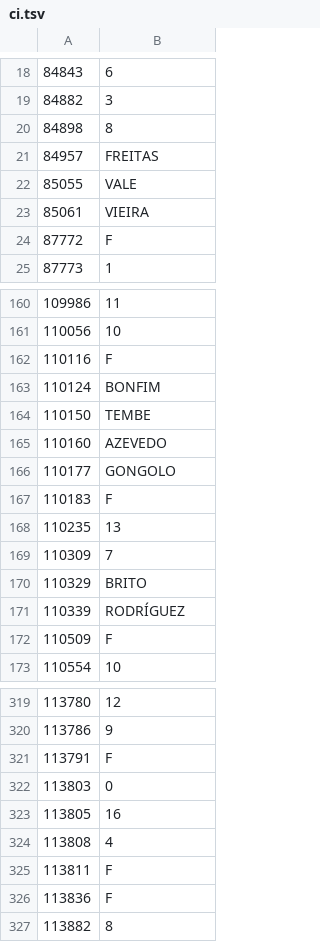
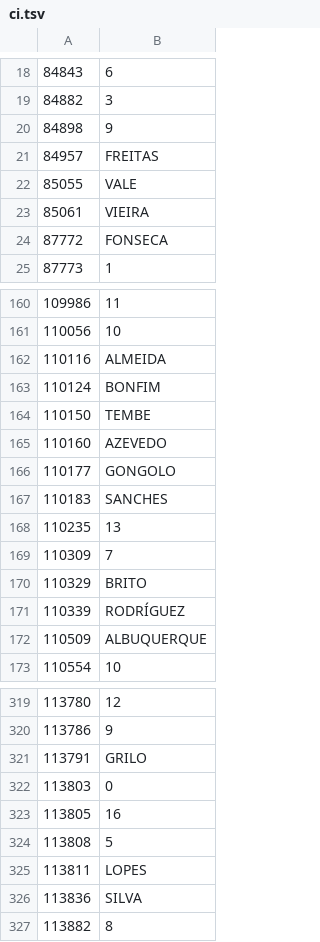
Before and after one commit to Blosuhm/grades, a TSV file: grades-data/data/clean/ci.tsv, drawn as a sheet; only a part is shown, gaps mark what is left out; the diff covers the shown part only.

```diff
--- a/grades-data/data/clean/ci.tsv
+++ b/grades-data/data/clean/ci.tsv
@@ -19,3 +19,3 @@
 84882	3
-84898	8
+84898	9
 84957	FREITAS
@@ -23,3 +23,3 @@
 85061	VIEIRA
-87772	F
+87772	FONSECA
 87773	1
@@ -161,3 +161,3 @@
 110056	10
-110116	F
+110116	ALMEIDA
 110124	BONFIM
@@ -166,3 +166,3 @@
 110177	GONGOLO
-110183	F
+110183	SANCHES
 110235	13
@@ -171,3 +171,3 @@
 110339	RODRÍGUEZ
-110509	F
+110509	ALBUQUERQUE
 110554	10
@@ -320,8 +320,8 @@
 113786	9
-113791	F
+113791	GRILO
 113803	0
 113805	16
-113808	4
-113811	F
-113836	F
+113808	5
+113811	LOPES
+113836	SILVA
 113882	8
```
Also changed, not shown: 52 edited cells elsewhere in this file, grades-data/data/clean/alga.tsv, grades-data/data/clean/mas.tsv, 5 other files.
